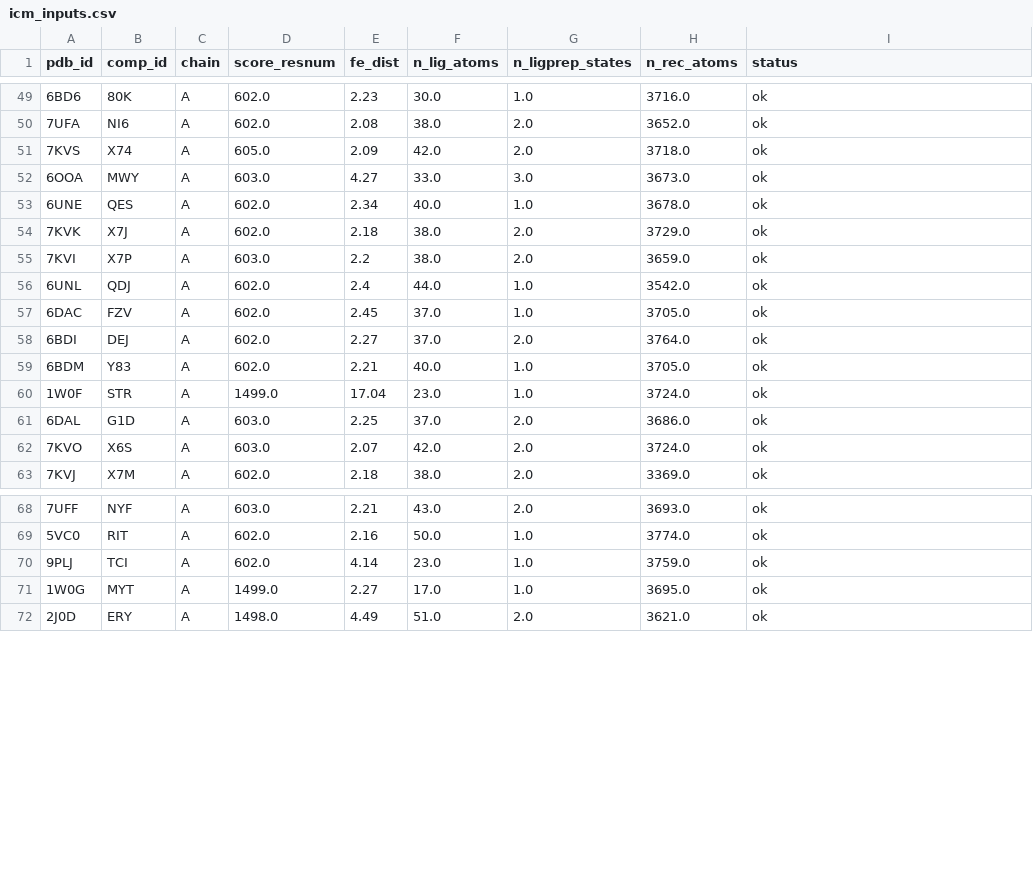
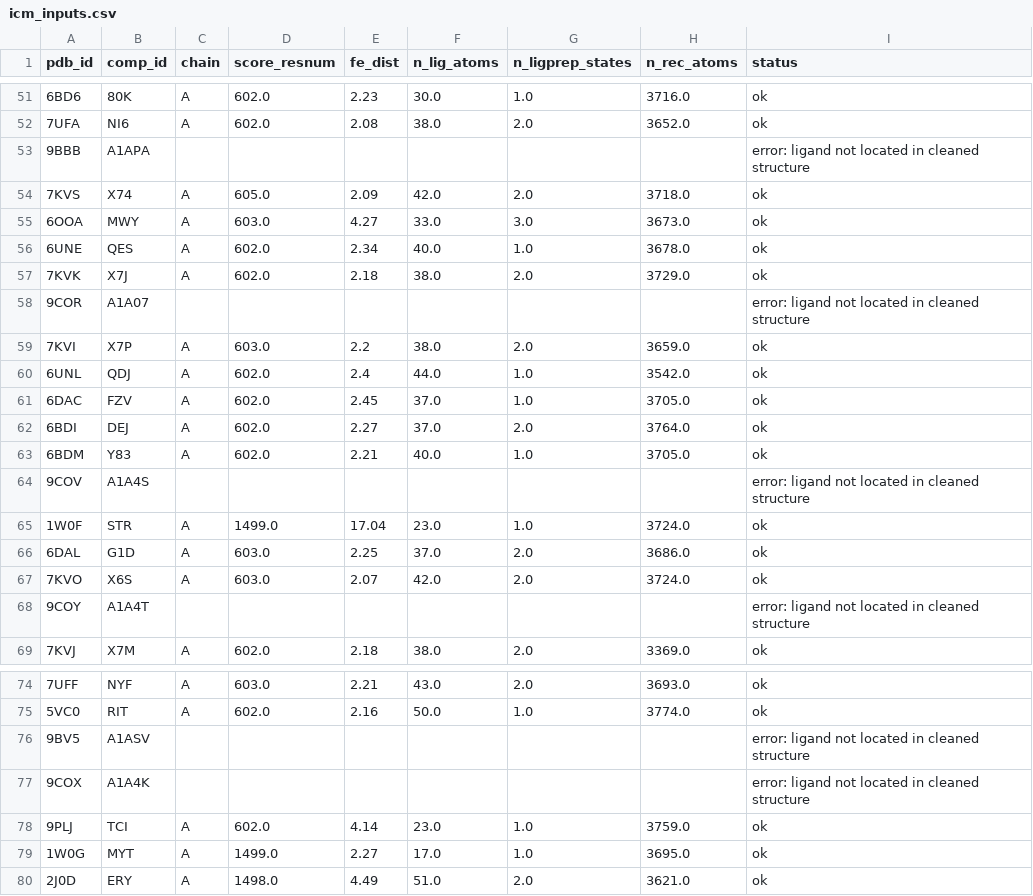
Before and after one commit to surajugrani/cyp_structure_challenge_OpenADMET, a CSV file: analyses/06_icm_redocking/results/icm_inputs.csv, drawn as a sheet; only a part is shown, gaps mark what is left out; the diff covers the shown part only.

```diff
--- a/analyses/06_icm_redocking/results/icm_inputs.csv
+++ b/analyses/06_icm_redocking/results/icm_inputs.csv
@@ -50,2 +52,3 @@ pdb_id,comp_id,chain,score_resnum,fe_dist,n_lig_atoms,n_ligprep_states,n_rec_ato
 7UFA,NI6,A,602.0,2.08,38.0,2.0,3652.0,ok
+9BBB,A1APA,,,,,,,error: ligand not located in cleaned structure
 7KVS,X74,A,605.0,2.09,42.0,2.0,3718.0,ok
@@ -54,2 +57,3 @@ pdb_id,comp_id,chain,score_resnum,fe_dist,n_lig_atoms,n_ligprep_states,n_rec_ato
 7KVK,X7J,A,602.0,2.18,38.0,2.0,3729.0,ok
+9COR,A1A07,,,,,,,error: ligand not located in cleaned structure
 7KVI,X7P,A,603.0,2.2,38.0,2.0,3659.0,ok
@@ -59,2 +63,3 @@ pdb_id,comp_id,chain,score_resnum,fe_dist,n_lig_atoms,n_ligprep_states,n_rec_ato
 6BDM,Y83,A,602.0,2.21,40.0,1.0,3705.0,ok
+9COV,A1A4S,,,,,,,error: ligand not located in cleaned structure
 1W0F,STR,A,1499.0,17.04,23.0,1.0,3724.0,ok
@@ -62,2 +67,3 @@ pdb_id,comp_id,chain,score_resnum,fe_dist,n_lig_atoms,n_ligprep_states,n_rec_ato
 7KVO,X6S,A,603.0,2.07,42.0,2.0,3724.0,ok
+9COY,A1A4T,,,,,,,error: ligand not located in cleaned structure
 7KVJ,X7M,A,602.0,2.18,38.0,2.0,3369.0,ok
@@ -69,2 +75,4 @@ pdb_id,comp_id,chain,score_resnum,fe_dist,n_lig_atoms,n_ligprep_states,n_rec_ato
 5VC0,RIT,A,602.0,2.16,50.0,1.0,3774.0,ok
+9BV5,A1ASV,,,,,,,error: ligand not located in cleaned structure
+9COX,A1A4K,,,,,,,error: ligand not located in cleaned structure
 9PLJ,TCI,A,602.0,4.14,23.0,1.0,3759.0,ok
```
Also changed, not shown: 13 added rows elsewhere in this file, analyses/05_full_pdb_redocking/results/prep_status.csv, analyses/05_full_pdb_redocking/results/redock_summary.csv, 3 other files.
